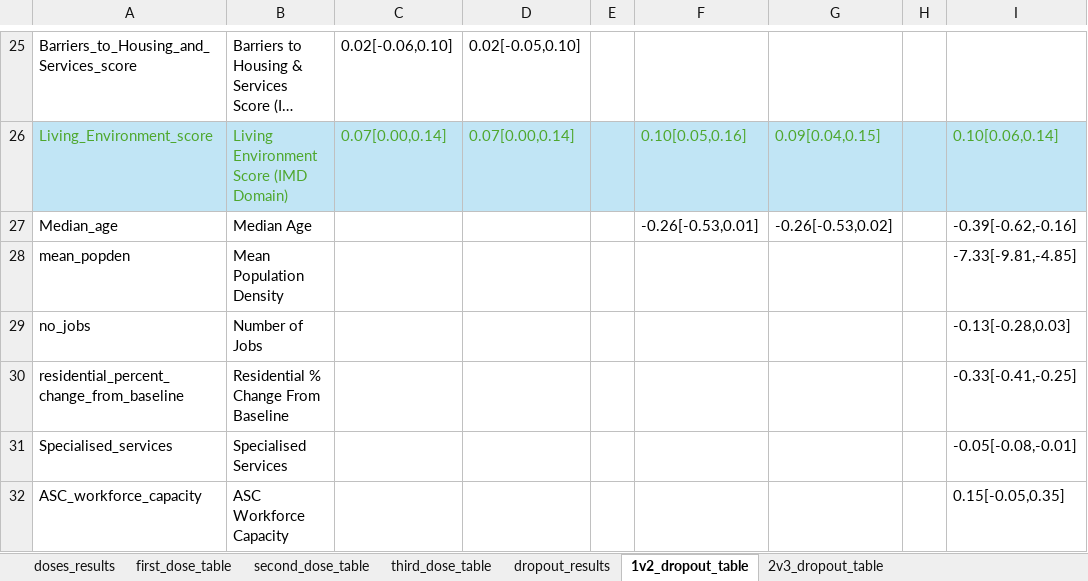
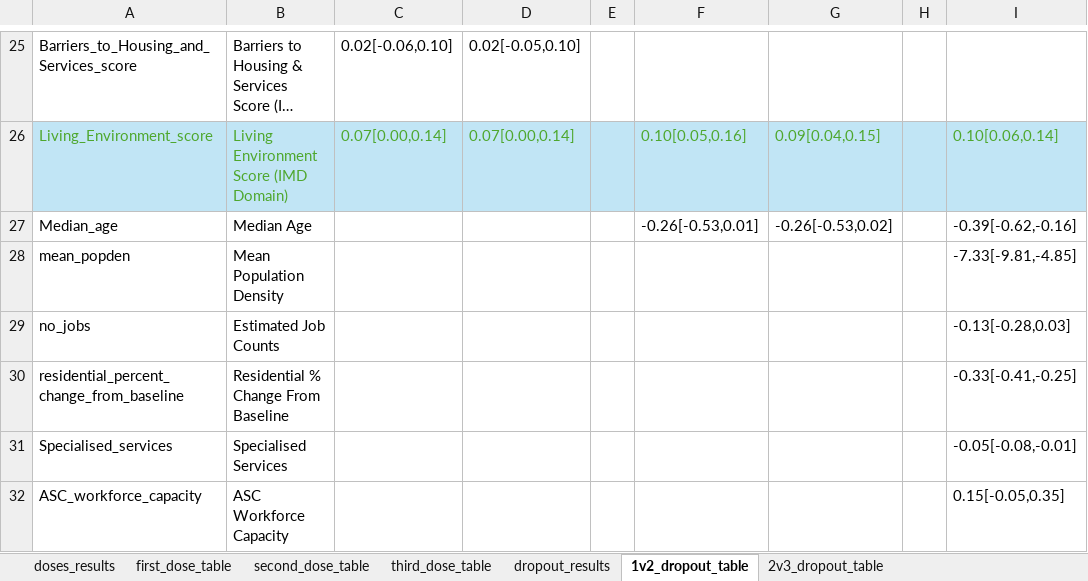
Before and after one commit to camilajean/covid_vac_data_code, an Excel workbook: results_tables/all_results_tables.xlsx, sheet 1v2_dropout_table, drawn as a sheet; only a part is shown, gaps mark what is left out; long unchanged cells end in …; values as stored, in another font and other column widths than the file's, no borders; the diff names each change by its address in the sheet, - before the commit and + after, or states it on an @@ line.

```diff
--- a/results_tables/all_results_tables.xlsx (sheet 1v2_dropout_table)
+++ b/results_tables/all_results_tables.xlsx (sheet 1v2_dropout_table)
-B29: Number of Jobs
+B29: Estimated Job Counts
```
Also changed, not shown: sheet 2v3_dropout_table, sheet third_dose_table, sheet first_dose_table, sheet second_dose_table, 4 other files.
